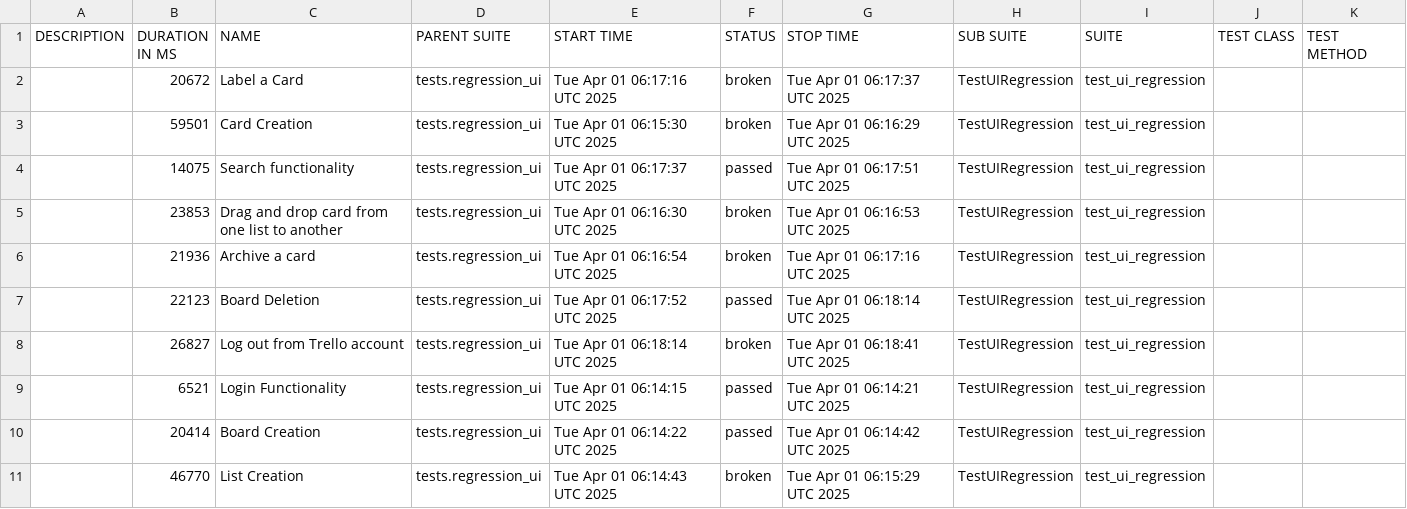
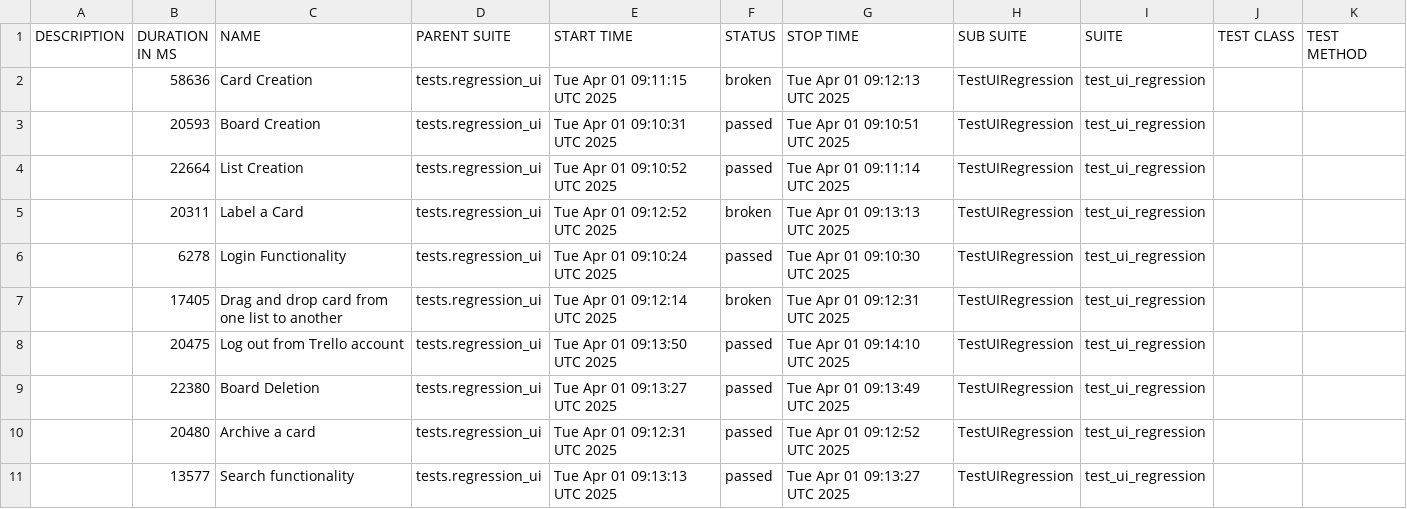
Before and after one commit to vkqapro/pythonSelenium, a CSV file: data/suites.csv, drawn as a sheet.

```diff
--- a/data/suites.csv
+++ b/data/suites.csv
@@ -1,11 +1,11 @@
 "DESCRIPTION","DURATION IN MS","NAME","PARENT SUITE","START TIME","STATUS","STOP TIME","SUB SUITE","SUITE","TEST CLASS","TEST METHOD"
-"","20672","Label a Card","tests.regression_ui","Tue Apr 01 06:17:16 UTC 2025","broken","Tue Apr 01 06:17:37 UTC 2025","TestUIRegression","test_ui_regression","",""
-"","59501","Card Creation","tests.regression_ui","Tue Apr 01 06:15:30 UTC 2025","broken","Tue Apr 01 06:16:29 UTC 2025","TestUIRegression","test_ui_regression","",""
-"","14075","Search functionality","tests.regression_ui","Tue Apr 01 06:17:37 UTC 2025","passed","Tue Apr 01 06:17:51 UTC 2025","TestUIRegression","test_ui_regression","",""
-"","23853","Drag and drop card from one list to another","tests.regression_ui","Tue Apr 01 06:16:30 UTC 2025","broken","Tue Apr 01 06:16:53 UTC 2025","TestUIRegression","test_ui_regression","",""
-"","21936","Archive a card","tests.regression_ui","Tue Apr 01 06:16:54 UTC 2025","broken","Tue Apr 01 06:17:16 UTC 2025","TestUIRegression","test_ui_regression","",""
-"","22123","Board Deletion","tests.regression_ui","Tue Apr 01 06:17:52 UTC 2025","passed","Tue Apr 01 06:18:14 UTC 2025","TestUIRegression","test_ui_regression","",""
-"","26827","Log out from Trello account","tests.regression_ui","Tue Apr 01 06:18:14 UTC 2025","broken","Tue Apr 01 06:18:41 UTC 2025","TestUIRegression","test_ui_regression","",""
-"","6521","Login Functionality","tests.regression_ui","Tue Apr 01 06:14:15 UTC 2025","passed","Tue Apr 01 06:14:21 UTC 2025","TestUIRegression","test_ui_regression","",""
-"","20414","Board Creation","tests.regression_ui","Tue Apr 01 06:14:22 UTC 2025","passed","Tue Apr 01 06:14:42 UTC 2025","TestUIRegression","test_ui_regression","",""
-"","46770","List Creation","tests.regression_ui","Tue Apr 01 06:14:43 UTC 2025","broken","Tue Apr 01 06:15:29 UTC 2025","TestUIRegression","test_ui_regression","",""
+"","58636","Card Creation","tests.regression_ui","Tue Apr 01 09:11:15 UTC 2025","broken","Tue Apr 01 09:12:13 UTC 2025","TestUIRegression","test_ui_regression","",""
+"","20593","Board Creation","tests.regression_ui","Tue Apr 01 09:10:31 UTC 2025","passed","Tue Apr 01 09:10:51 UTC 2025","TestUIRegression","test_ui_regression","",""
+"","22664","List Creation","tests.regression_ui","Tue Apr 01 09:10:52 UTC 2025","passed","Tue Apr 01 09:11:14 UTC 2025","TestUIRegression","test_ui_regression","",""
+"","20311","Label a Card","tests.regression_ui","Tue Apr 01 09:12:52 UTC 2025","broken","Tue Apr 01 09:13:13 UTC 2025","TestUIRegression","test_ui_regression","",""
+"","6278","Login Functionality","tests.regression_ui","Tue Apr 01 09:10:24 UTC 2025","passed","Tue Apr 01 09:10:30 UTC 2025","TestUIRegression","test_ui_regression","",""
+"","17405","Drag and drop card from one list to another","tests.regression_ui","Tue Apr 01 09:12:14 UTC 2025","broken","Tue Apr 01 09:12:31 UTC 2025","TestUIRegression","test_ui_regression","",""
+"","20475","Log out from Trello account","tests.regression_ui","Tue Apr 01 09:13:50 UTC 2025","passed","Tue Apr 01 09:14:10 UTC 2025","TestUIRegression","test_ui_regression","",""
+"","22380","Board Deletion","tests.regression_ui","Tue Apr 01 09:13:27 UTC 2025","passed","Tue Apr 01 09:13:49 UTC 2025","TestUIRegression","test_ui_regression","",""
+"","20480","Archive a card","tests.regression_ui","Tue Apr 01 09:12:31 UTC 2025","passed","Tue Apr 01 09:12:52 UTC 2025","TestUIRegression","test_ui_regression","",""
+"","13577","Search functionality","tests.regression_ui","Tue Apr 01 09:13:13 UTC 2025","passed","Tue Apr 01 09:13:27 UTC 2025","TestUIRegression","test_ui_regression","",""
```
Also changed, not shown: 43 other files.
